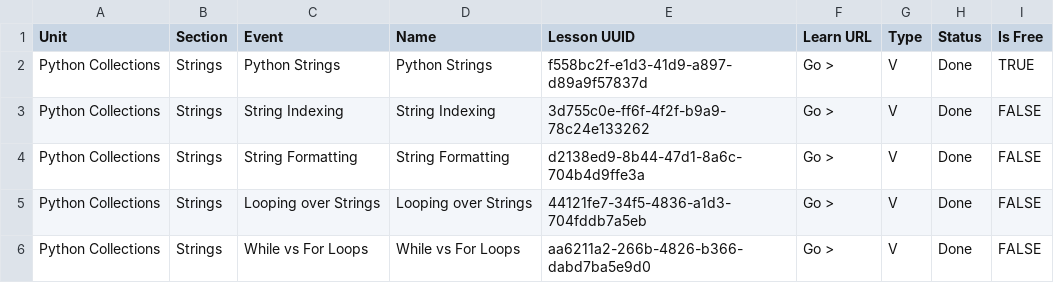
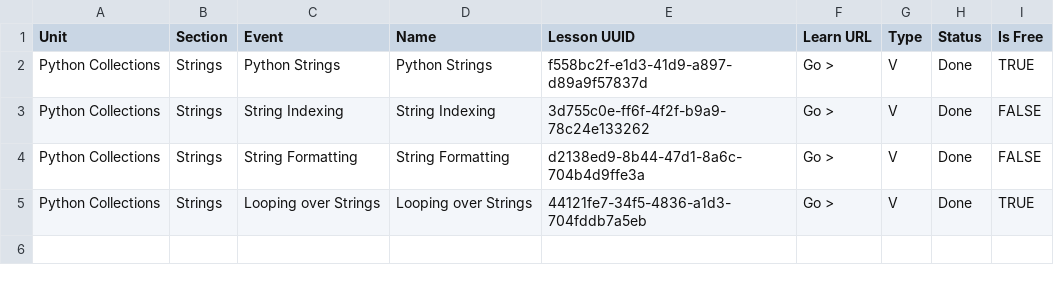
Before and after one commit to OG-MrB/base-python-curriculum, a CSV file: unit-1-getting-started/lesson-1-welcome/files/data.csv, drawn as a sheet.

Commit message:
Update lesson files

```diff
--- a/unit-1-getting-started/lesson-1-welcome/files/data.csv
+++ b/unit-1-getting-started/lesson-1-welcome/files/data.csv
@@ -4,3 +4,2 @@ Python Collections,Strings,String Indexing,String Indexing,3d755c0e-ff6f-4f2f-b9
 Python Collections,Strings,String Formatting,String Formatting,d2138ed9-8b44-47d1-8a6c-704b4d9ffe3a,Go >,V,Done,FALSE
-Python Collections,Strings,Looping over Strings,Looping over Strings,44121fe7-34f5-4836-a1d3-704fddb7a5eb,Go >,V,Done,FALSE
-Python Collections,Strings,While vs For Loops,While vs For Loops,aa6211a2-266b-4826-b366-dabd7ba5e9d0,Go >,V,Done,FALSE
+Python Collections,Strings,Looping over Strings,Looping over Strings,44121fe7-34f5-4836-a1d3-704fddb7a5eb,Go >,V,Done,TRUE
```
Also changed, not shown: 1 other file.
